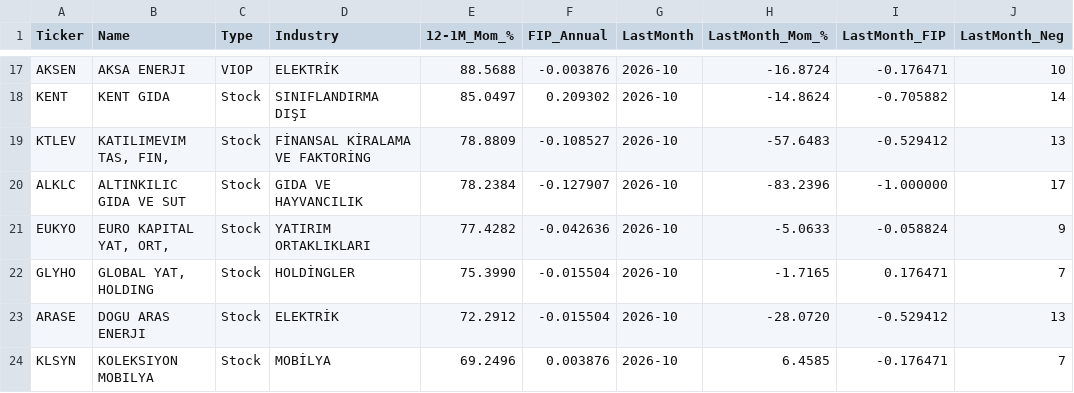
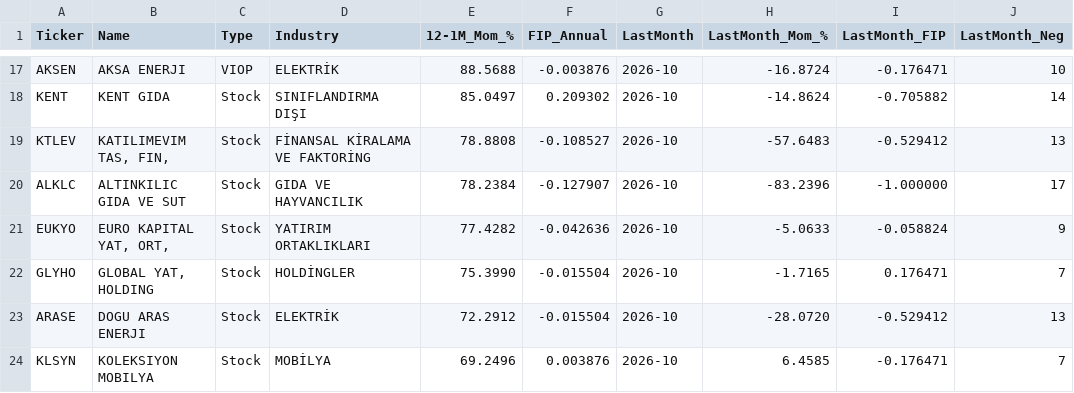
Before and after one commit to labyrinthmomenta/bist-momentum-screener, a CSV file: docs/data/momentum_today.csv, drawn as a sheet; only a part is shown, gaps mark what is left out; the diff names each change by its address in the sheet, - before the commit and + after, or states it on an @@ line.

```diff
--- a/docs/data/momentum_today.csv
+++ b/docs/data/momentum_today.csv
-E19 (12-1M_Mom_%): 78.8809
+E19 (12-1M_Mom_%): 78.8808
```
Also changed, not shown: 18 other files.
